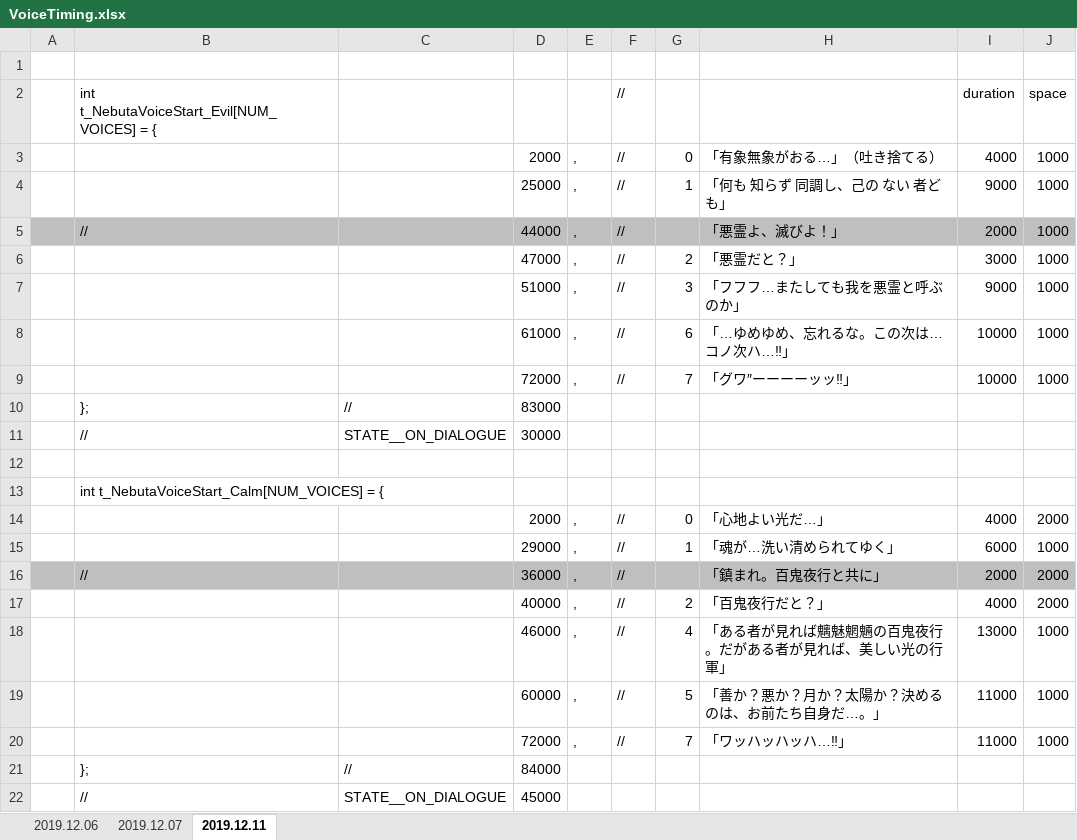
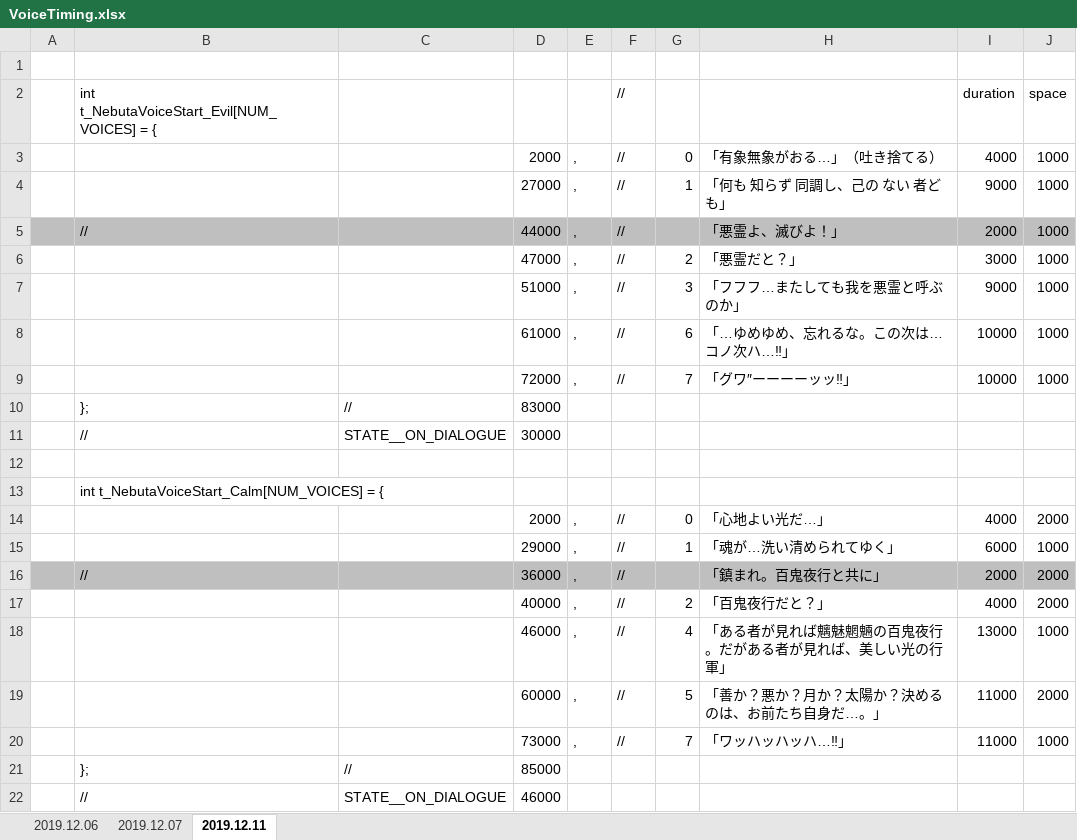
Before and after one commit to SJ-magic-work-XBase/XBEffect, an Excel workbook: VoiceTiming.xlsx, sheet 2019.12.11, drawn as a sheet; values as stored, in another font and other column widths than the file's, no borders; the diff names each change by its address in the sheet, - before the commit and + after, or states it on an @@ line.

```diff
--- a/VoiceTiming.xlsx (sheet 2019.12.11)
+++ b/VoiceTiming.xlsx (sheet 2019.12.11)
-D4: 25000
+D4: 27000
-J19: 1000
+J19: 2000
-D20: 72000
+D20: 73000
-D21: 84000
+D21: 85000
-D22: 45000
+D22: 46000
```
Also changed, not shown: LedLight_Kanda.xlsx, UpDownDesign.xlsx, 3 other files.
